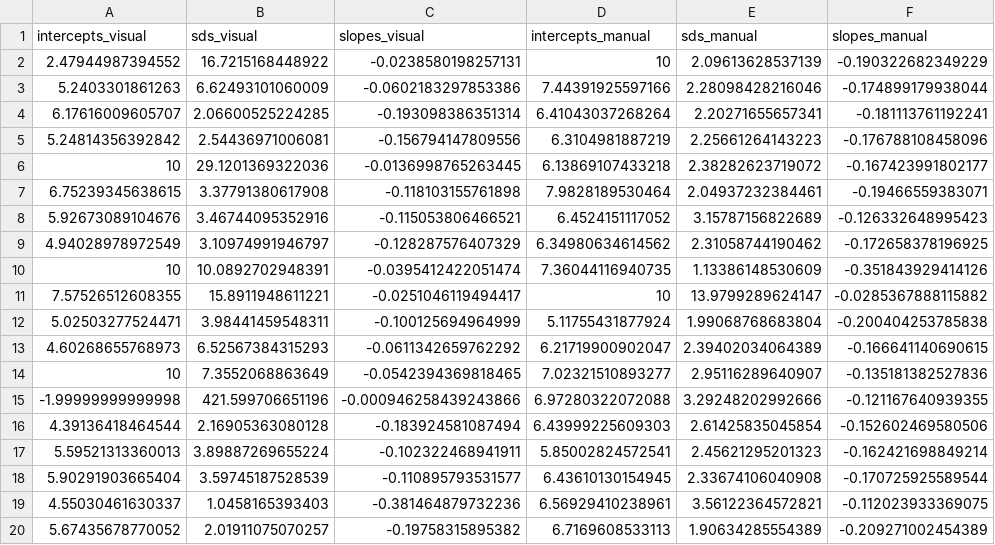
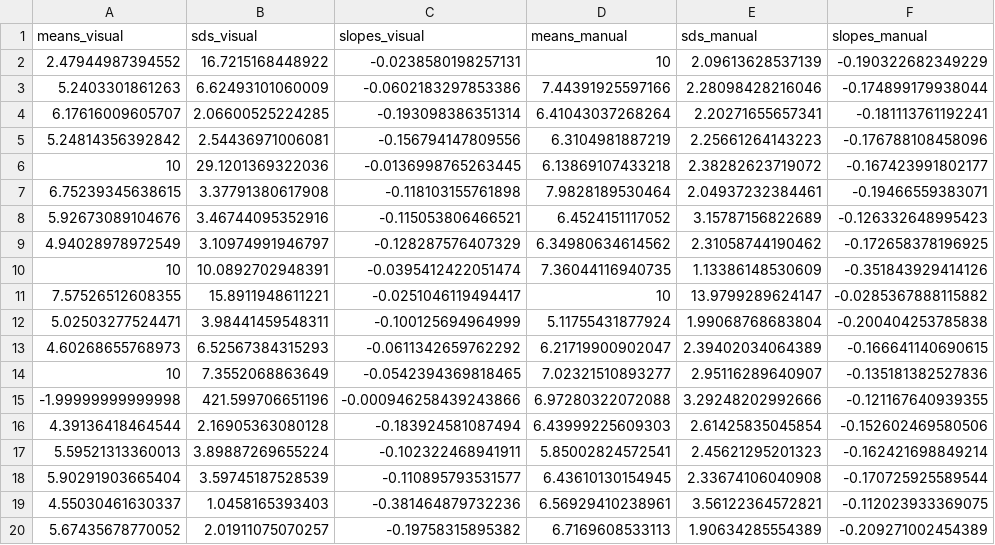
Before and after one commit to i-wagner/information_sampling_visual_manual, a CSV file: 3_analysis/statistics/sigmoidPar_short.csv, drawn as a sheet.

```diff
--- a/3_analysis/statistics/sigmoidPar_short.csv
+++ b/3_analysis/statistics/sigmoidPar_short.csv
@@ -1,2 +1,2 @@
-intercepts_visual,sds_visual,slopes_visual,intercepts_manual,sds_manual,slopes_manual
+means_visual,sds_visual,slopes_visual,means_manual,sds_manual,slopes_manual
 2.47944987394552,16.7215168448922,-0.0238580198257131,10,2.09613628537139,-0.190322682349229
```
Also changed, not shown: 1 other file.
